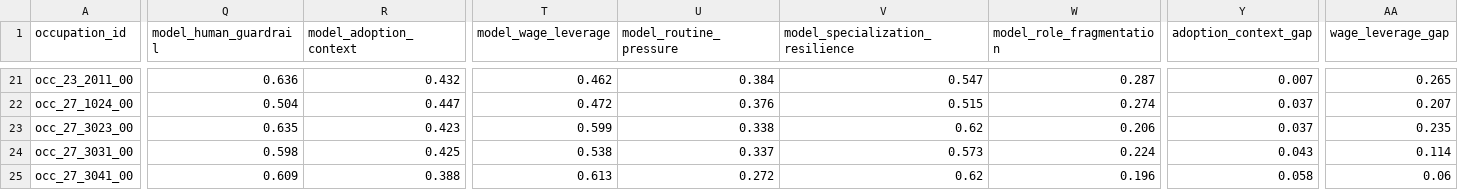
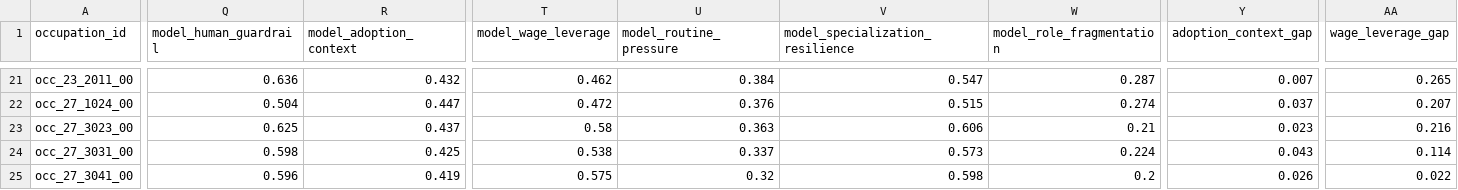
Before and after one commit to wrenthejewels/DLYJ2, a CSV file: data/normalized/occupation_structural_calibration_targets.csv, drawn as a sheet; only a part is shown, gaps mark what is left out; the diff covers the shown part only; the diff names each change by its address in the sheet, - before the commit and + after, or states it on an @@ line.

```diff
--- a/data/normalized/occupation_structural_calibration_targets.csv
+++ b/data/normalized/occupation_structural_calibration_targets.csv
-Q23 (model_human_guardrail): 0.635
+Q23 (model_human_guardrail): 0.625
-R23 (model_adoption_context): 0.423
+R23 (model_adoption_context): 0.437
-T23 (model_wage_leverage): 0.599
+T23 (model_wage_leverage): 0.58
-U23 (model_routine_pressure): 0.338
+U23 (model_routine_pressure): 0.363
-V23 (model_specialization_resilience): 0.62
+V23 (model_specialization_resilience): 0.606
-W23 (model_role_fragmentation): 0.206
+W23 (model_role_fragmentation): 0.21
-Y23 (adoption_context_gap): 0.037
+Y23 (adoption_context_gap): 0.023
-AA23 (wage_leverage_gap): 0.235
+AA23 (wage_leverage_gap): 0.216
-Q25 (model_human_guardrail): 0.609
+Q25 (model_human_guardrail): 0.596
-R25 (model_adoption_context): 0.388
+R25 (model_adoption_context): 0.419
-T25 (model_wage_leverage): 0.613
+T25 (model_wage_leverage): 0.575
-U25 (model_routine_pressure): 0.272
+U25 (model_routine_pressure): 0.32
-V25 (model_specialization_resilience): 0.62
+V25 (model_specialization_resilience): 0.598
-W25 (model_role_fragmentation): 0.196
+W25 (model_role_fragmentation): 0.2
-Y25 (adoption_context_gap): 0.058
+Y25 (adoption_context_gap): 0.026
-AA25 (wage_leverage_gap): 0.06
+AA25 (wage_leverage_gap): 0.022
```
Also changed, not shown: 49 edited cells elsewhere in this file, data/normalized/function_accountability_profiles.csv, data/normalized/occupation_function_map.csv, 22 other files.
